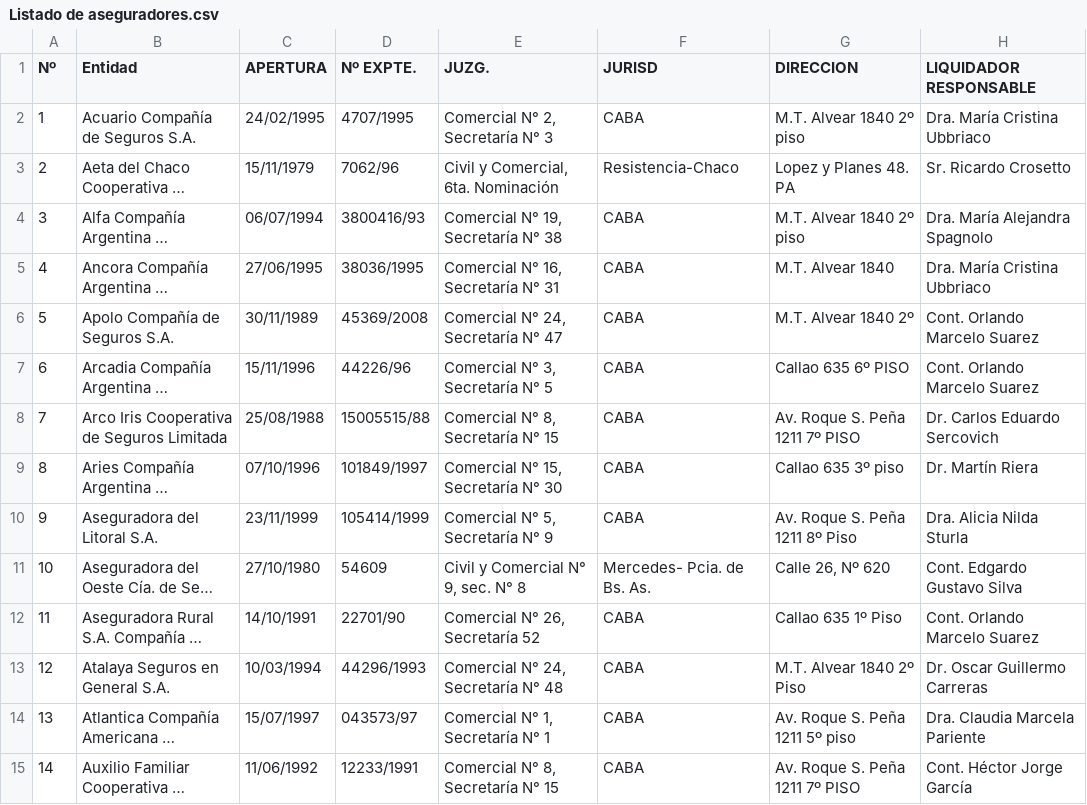
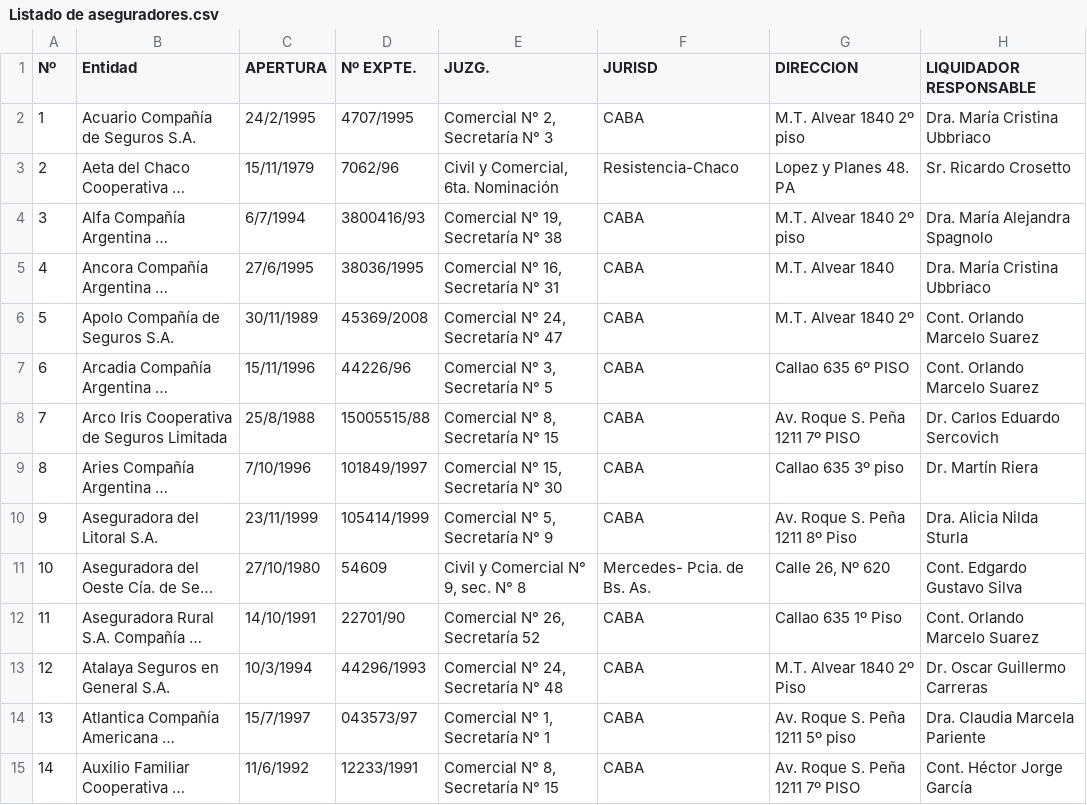
Before and after one commit to ramachristesnen/pryChristensenIE, a CSV file: pryChristensenIE/Archivos/Listado de aseguradores.csv, drawn as a sheet; only a part is shown; long unchanged cells end in …; the diff covers the shown part only; the diff names each change by its address in the sheet, - before the commit and + after, or states it on an @@ line.

```diff
--- a/pryChristensenIE/Archivos/Listado de aseguradores.csv
+++ b/pryChristensenIE/Archivos/Listado de aseguradores.csv
-C2 (APERTURA): 24/02/1995
+C2 (APERTURA): 24/2/1995
-C4 (APERTURA): 06/07/1994
+C4 (APERTURA): 6/7/1994
-C5 (APERTURA): 27/06/1995
+C5 (APERTURA): 27/6/1995
-C8 (APERTURA): 25/08/1988
+C8 (APERTURA): 25/8/1988
-C9 (APERTURA): 07/10/1996
+C9 (APERTURA): 7/10/1996
-C13 (APERTURA): 10/03/1994
+C13 (APERTURA): 10/3/1994
-C14 (APERTURA): 15/07/1997
+C14 (APERTURA): 15/7/1997
-C15 (APERTURA): 11/06/1992
+C15 (APERTURA): 11/6/1992
```
Also changed, not shown: 4 added rows, 5 removed rows and 111 edited cells elsewhere in this file, 9 other files.
